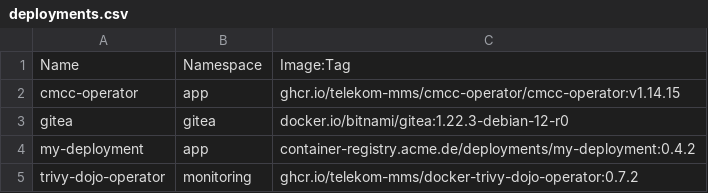
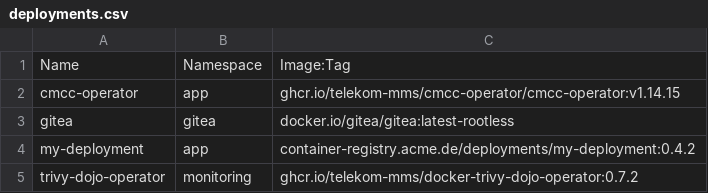
Before and after one commit to telekom-mms/kavir, a CSV file: docker/examples/dev/deployments.csv, drawn as a sheet.

Commit message:
docker: 1.2.0 (#19)

```diff
--- a/docker/examples/dev/deployments.csv
+++ b/docker/examples/dev/deployments.csv
@@ -2,3 +2,3 @@ Name,Namespace,Image:Tag
 cmcc-operator,app,ghcr.io/telekom-mms/cmcc-operator/cmcc-operator:v1.14.15
-gitea,gitea,docker.io/bitnami/gitea:1.22.3-debian-12-r0
+gitea,gitea,docker.io/gitea/gitea:latest-rootless
 my-deployment,app,container-registry.acme.de/deployments/my-deployment:0.4.2
```
Also changed, not shown: docker/examples/prod/deployments.csv, 12 other files.
